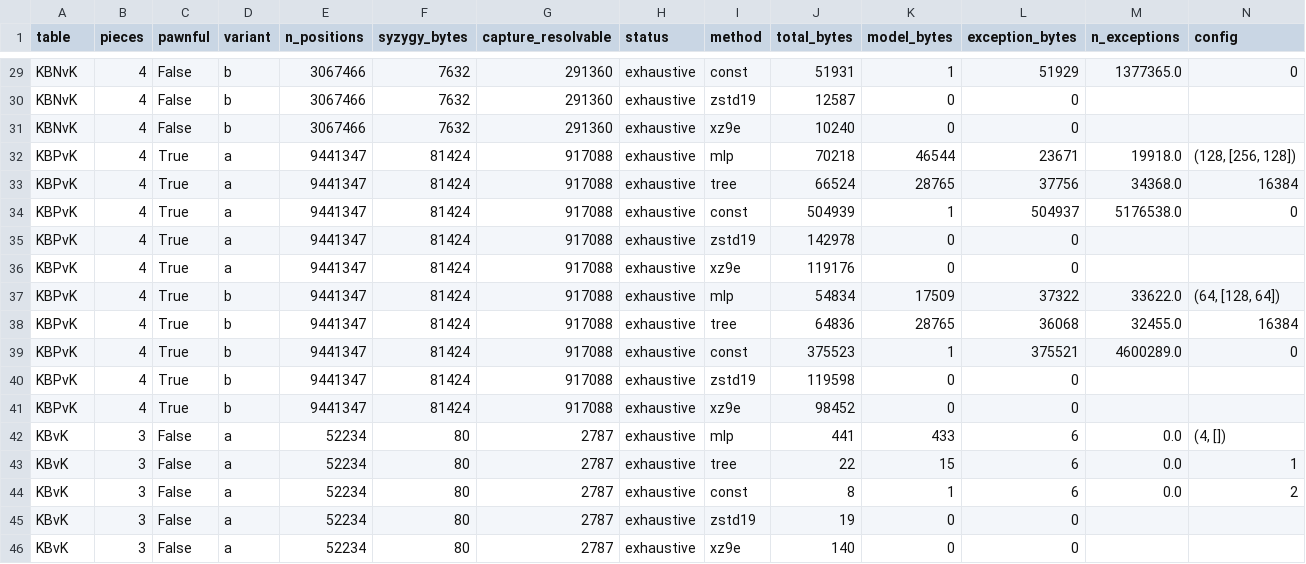
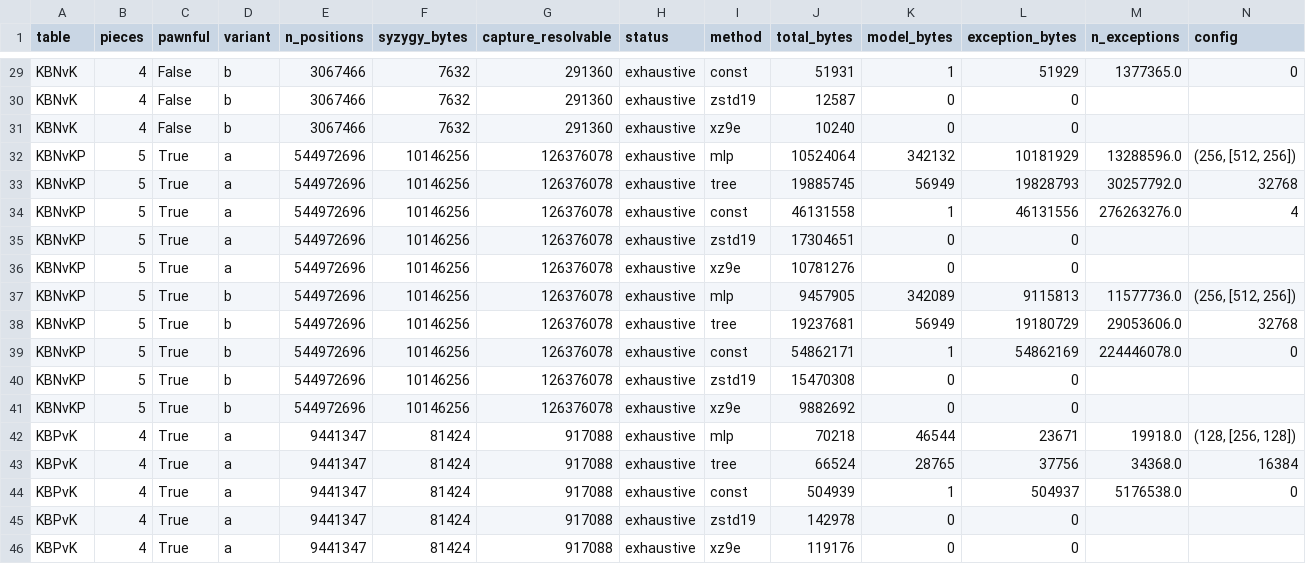
Before and after one commit to heyobi/chess-tb-compressibility, a CSV file: results/summary.csv, drawn as a sheet; only a part is shown, gaps mark what is left out; the shorter side is filled out with more unchanged rows; rows hold the shown columns only; the diff names each change by its address in the sheet, - before the commit and + after, or states it on an @@ line.

```diff
--- a/results/summary.csv
+++ b/results/summary.csv
+row 32: KBNvKP | 5 | True | a | 544972696 | 10146256 | 126376078 | exhaustive | mlp | 10524064 | 342132 | 10181929 | 13288596.0 | (256, [512, 256])
+row 33: KBNvKP | 5 | True | a | 544972696 | 10146256 | 126376078 | exhaustive | tree | 19885745 | 56949 | 19828793 | 30257792.0 | 32768
+row 34: KBNvKP | 5 | True | a | 544972696 | 10146256 | 126376078 | exhaustive | const | 46131558 | 1 | 46131556 | 276263276.0 | 4
+row 35: KBNvKP | 5 | True | a | 544972696 | 10146256 | 126376078 | exhaustive | zstd19 | 17304651 | 0 | 0
+row 36: KBNvKP | 5 | True | a | 544972696 | 10146256 | 126376078 | exhaustive | xz9e | 10781276 | 0 | 0
+row 37: KBNvKP | 5 | True | b | 544972696 | 10146256 | 126376078 | exhaustive | mlp | 9457905 | 342089 | 9115813 | 11577736.0 | (256, [512, 256])
+row 38: KBNvKP | 5 | True | b | 544972696 | 10146256 | 126376078 | exhaustive | tree | 19237681 | 56949 | 19180729 | 29053606.0 | 32768
+row 39: KBNvKP | 5 | True | b | 544972696 | 10146256 | 126376078 | exhaustive | const | 54862171 | 1 | 54862169 | 224446078.0 | 0
+row 40: KBNvKP | 5 | True | b | 544972696 | 10146256 | 126376078 | exhaustive | zstd19 | 15470308 | 0 | 0
+row 41: KBNvKP | 5 | True | b | 544972696 | 10146256 | 126376078 | exhaustive | xz9e | 9882692 | 0 | 0
```
Also changed, not shown: results/summary_by_pieces.csv, 8 other files.
